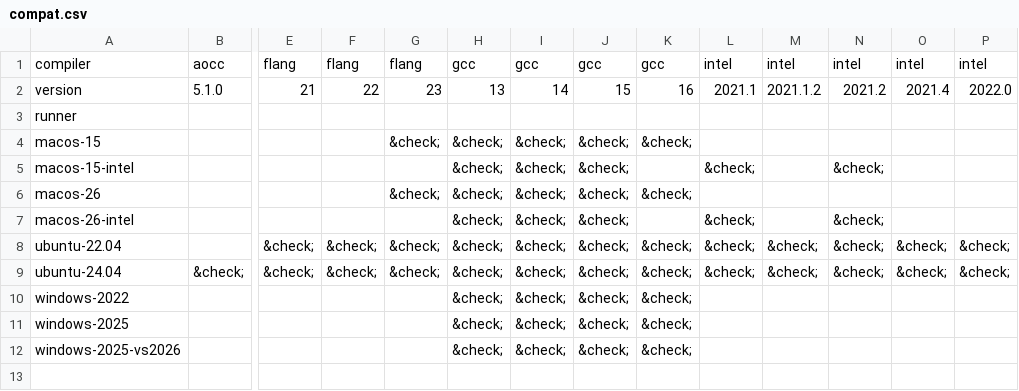
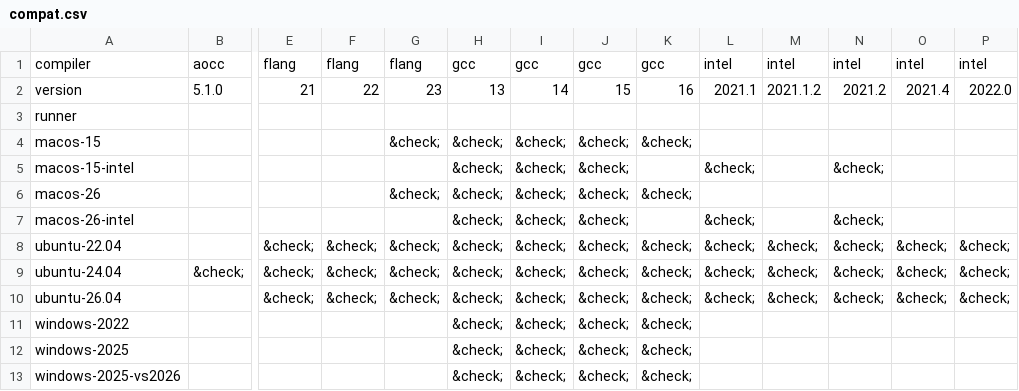
Before and after one commit to fortran-lang/setup-fortran, a CSV file: .github/compat/compat.csv, drawn as a sheet; only a part is shown, gaps mark what is left out; rows hold the shown columns only; the diff names each change by its address in the sheet, - before the commit and + after, or states it on an @@ line.

```diff
--- a/.github/compat/compat.csv
+++ b/.github/compat/compat.csv
+row 10: ubuntu-26.04 |  | &check; | &check; | &check; | &check; | &check; | &check; | &check; | &check; | &check; | &check; | &check; | &check;
```
Also changed, not shown: .github/compat/long_compat.csv, 2 other files.
